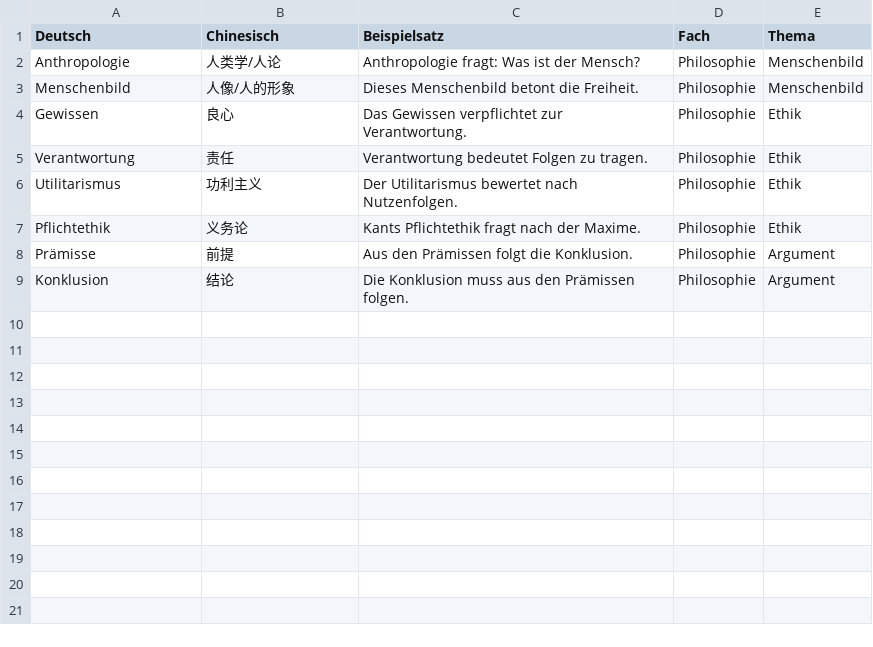
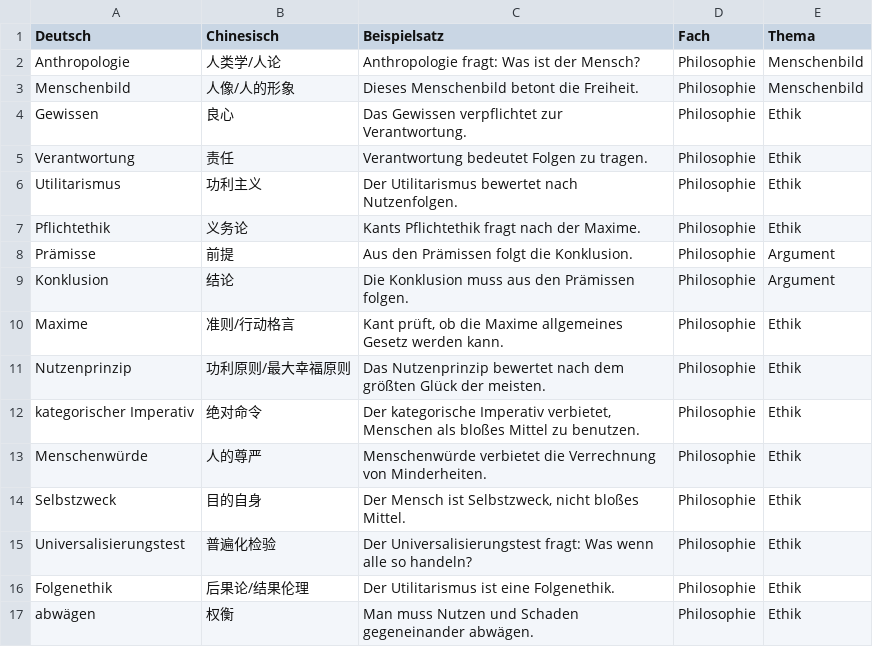
Before and after one commit to jjjjjjjjnnjnn/EF-GeWi-Lernvault, a CSV file: 07_Philosophie/Vokabeln-Anki/Philo-EF-Basis.csv, drawn as a sheet.

Commit message:
[Philo] lernreise-L2 utilitarismus-kant plus anki-glossar-fehlerlog sync

```diff
--- a/07_Philosophie/Vokabeln-Anki/Philo-EF-Basis.csv
+++ b/07_Philosophie/Vokabeln-Anki/Philo-EF-Basis.csv
@@ -9 +9,9 @@ Prämisse;前提;Aus den Prämissen folgt die Konklusion.;Philosophie;Argument
 Konklusion;结论;Die Konklusion muss aus den Prämissen folgen.;Philosophie;Argument
+Maxime;准则/行动格言;Kant prüft, ob die Maxime allgemeines Gesetz werden kann.;Philosophie;Ethik
+Nutzenprinzip;功利原则/最大幸福原则;Das Nutzenprinzip bewertet nach dem größten Glück der meisten.;Philosophie;Ethik
+kategorischer Imperativ;绝对命令;Der kategorische Imperativ verbietet, Menschen als bloßes Mittel zu benutzen.;Philosophie;Ethik
+Menschenwürde;人的尊严;Menschenwürde verbietet die Verrechnung von Minderheiten.;Philosophie;Ethik
+Selbstzweck;目的自身;Der Mensch ist Selbstzweck, nicht bloßes Mittel.;Philosophie;Ethik
+Universalisierungstest;普遍化检验;Der Universalisierungstest fragt: Was wenn alle so handeln?;Philosophie;Ethik
+Folgenethik;后果论/结果伦理;Der Utilitarismus ist eine Folgenethik.;Philosophie;Ethik
+abwägen;权衡;Man muss Nutzen und Schaden gegeneinander abwägen.;Philosophie;Ethik
```
Also changed, not shown: 3 other files.
